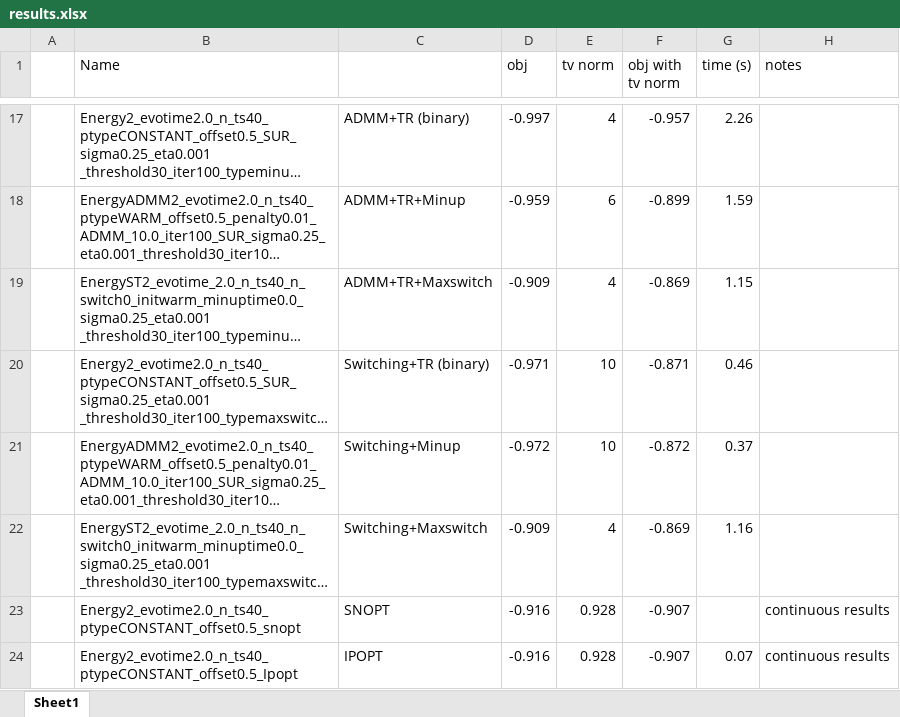
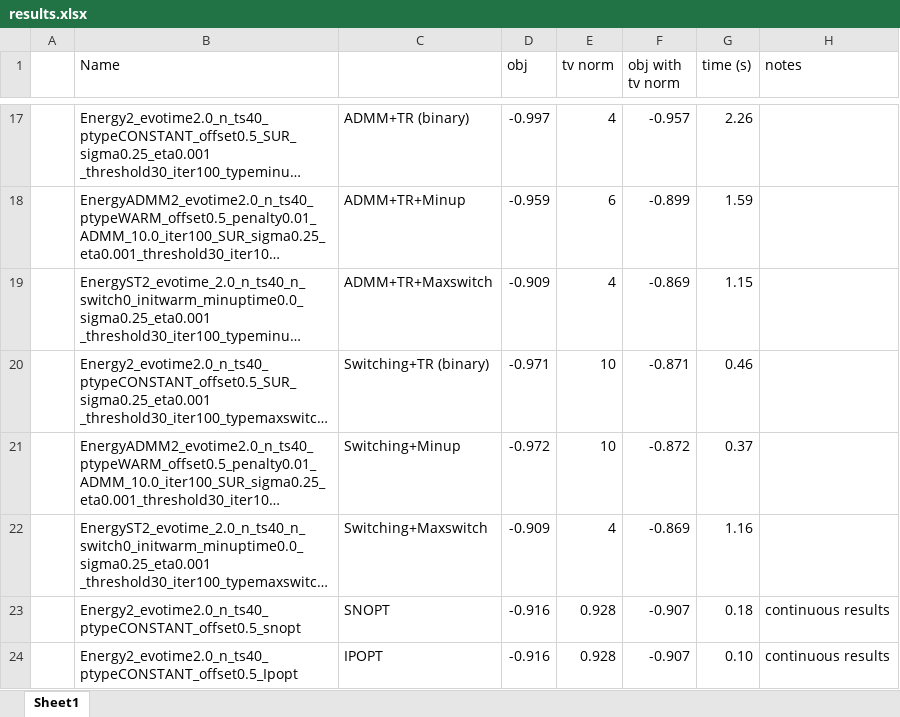
Before and after one commit to xinyufei/Quantum-Control-qutip, an Excel workbook: results.xlsx, sheet Sheet1, drawn as a sheet; only a part is shown, gaps mark what is left out; long unchanged cells end in …; values as stored, in another font and other column widths than the file's, no borders; the diff names each change by its address in the sheet, - before the commit and + after, or states it on an @@ line.

```diff
--- a/results.xlsx (sheet Sheet1)
+++ b/results.xlsx (sheet Sheet1)
-G23 (time (s)): (empty)
+G23 (time (s)): 0.18
-G24 (time (s)): 0.07
+G24 (time (s)): 0.10
```
Also changed, not shown: 2 other files.
